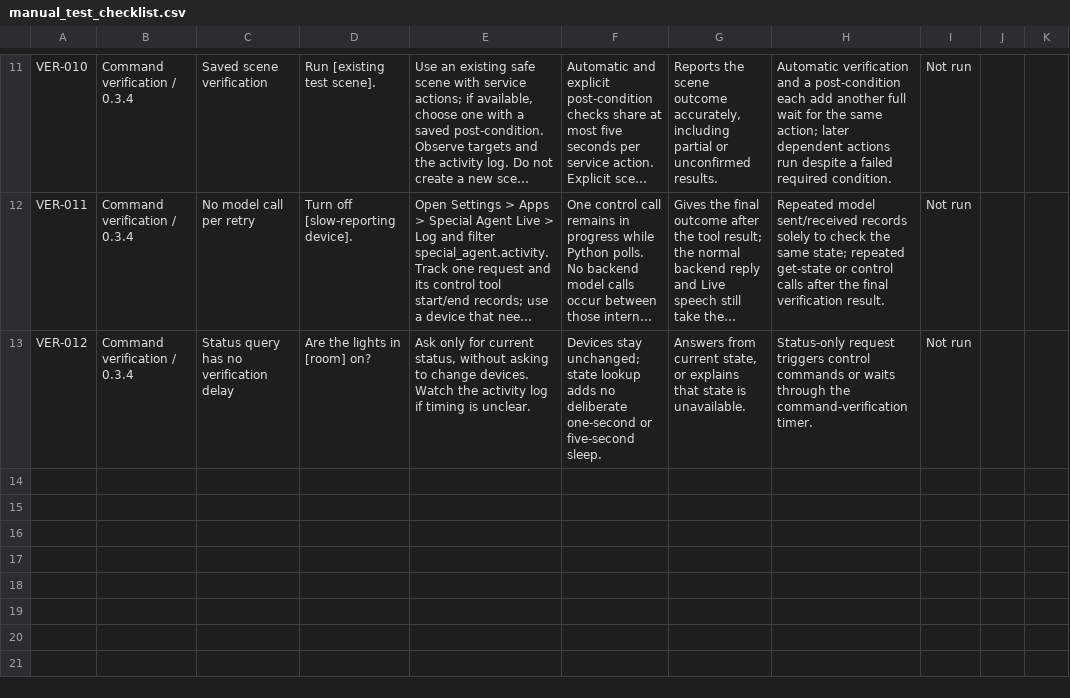
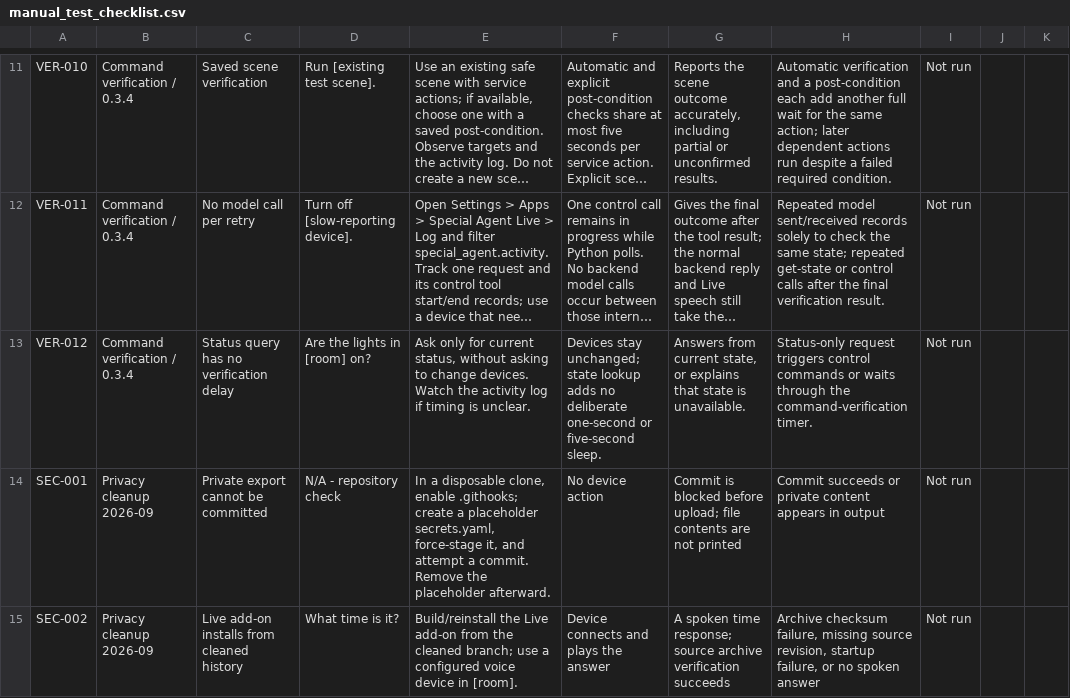
Before and after one commit to cliffmu/special_agent, a CSV file: docs/manual_test_checklist.csv, drawn as a sheet; only a part is shown, gaps mark what is left out; long unchanged cells end in ….

Commit message:
Protect private configuration and prevent sensitive data commits

```diff
--- a/docs/manual_test_checklist.csv
+++ b/docs/manual_test_checklist.csv
@@ -13 +13,3 @@
 "VER-012","Command verification / 0.3.4","Status query has no verification delay","Are the lights in [room] on?","Ask only for current status, without asking to change devices. Watch the activity log if timing is unclear.","Devices stay unchanged; state lookup adds no deliberate one-second or five-second sleep.","Answers from current state, or explains that state is unavailable.","Status-only request triggers control commands or waits through the command-verification timer.","Not run","",""
+"SEC-001","Privacy cleanup 2026-09","Private export cannot be committed","N/A - repository check","In a disposable clone, enable .githooks; create a placeholder secrets.yaml, force-stage it, and attempt a commit. Remove the placeholder afterward.","No device action","Commit is blocked before upload; file contents are not printed","Commit succeeds or private content appears in output","Not run","",""
+"SEC-002","Privacy cleanup 2026-09","Live add-on installs from cleaned history","What time is it?","Build/reinstall the Live add-on from the cleaned branch; use a configured voice device in [room].","Device connects and plays the answer","A spoken time response; source archive verification succeeds","Archive checksum failure, missing source revision, startup failure, or no spoken answer","Not run","",""
```
Also changed, not shown: 6 other files.
